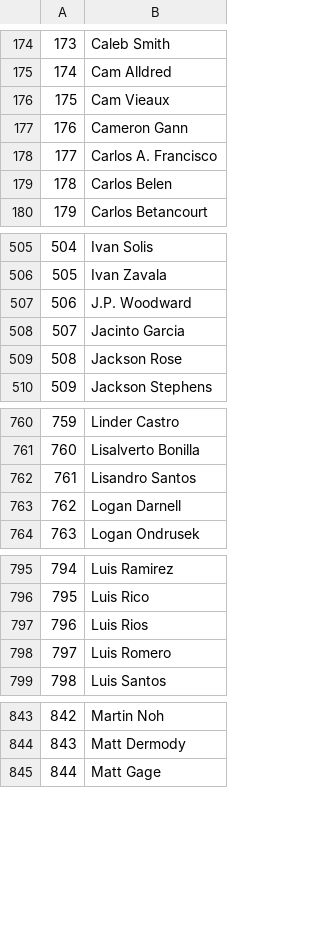
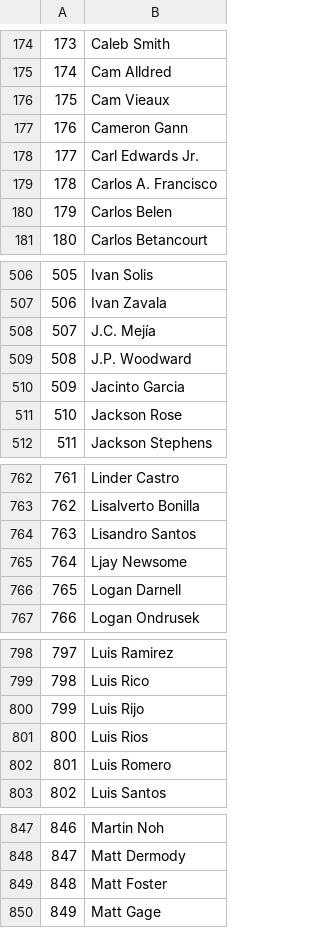
Before and after one commit to axelmora/lmb_statsapp, a CSV file: lmb_stats/pitchers.csv, drawn as a sheet; only a part is shown, gaps mark what is left out; addresses are those after the commit; the diff covers the shown part only; the diff names each change by its address in the sheet, - before the commit and + after, or states it on an @@ line.

```diff
--- a/lmb_stats/pitchers.csv
+++ b/lmb_stats/pitchers.csv
+row 178: 177 | Carl Edwards Jr.
@@ column A renumbered from row 179 down @@
+row 508: 507 | J.C. Mejía
+row 765: 764 | Ljay Newsome
+row 800: 799 | Luis Rijo
+row 849: 848 | Matt Foster
```
Also changed, not shown: 1 added row elsewhere in this file, lmb_stats/fielders.csv, lmb_stats/hitters.csv, 19 other files.
